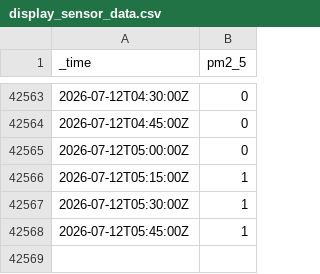
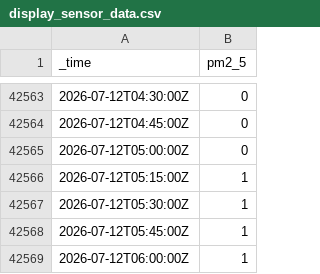
Before and after one commit to andersx/data-upload, a CSV file: display_sensor_data.csv, drawn as a sheet; only a part is shown, gaps mark what is left out; the diff names each change by its address in the sheet, - before the commit and + after, or states it on an @@ line.

Commit message:
Update PM2.5 sensor log: 2026-07-12T08:15:03+02:00

```diff
--- a/display_sensor_data.csv
+++ b/display_sensor_data.csv
+row 42569: 2026-07-12T06:00:00Z | 1
```
